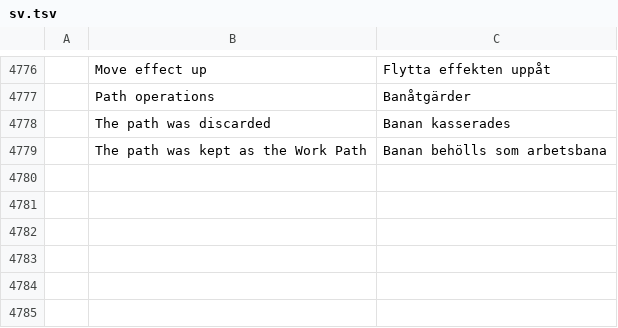
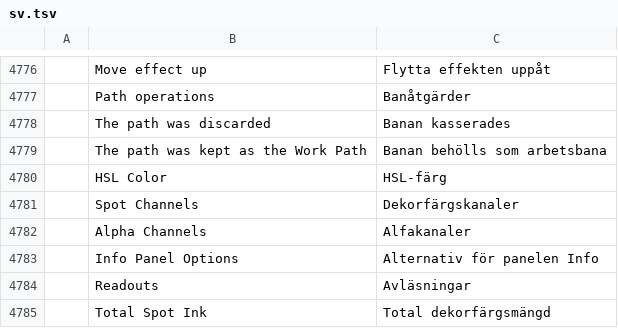
Before and after one commit to ingling/photocraft, a TSV file: crates/ui-egui/src/i18n/sv.tsv, drawn as a sheet; only a part is shown, gaps mark what is left out; the diff names each change by its address in the sheet, - before the commit and + after, or states it on an @@ line.

```diff
--- a/crates/ui-egui/src/i18n/sv.tsv
+++ b/crates/ui-egui/src/i18n/sv.tsv
+row 4780:  | HSL Color | HSL-färg
+row 4781:  | Spot Channels | Dekorfärgskanaler
+row 4782:  | Alpha Channels | Alfakanaler
+row 4783:  | Info Panel Options | Alternativ för panelen Info
+row 4784:  | Readouts | Avläsningar
+row 4785:  | Total Spot Ink | Total dekorfärgsmängd
```
Also changed, not shown: crates/ui-egui/src/i18n/ar.tsv, crates/ui-egui/src/i18n/da.tsv, 2 other files.
